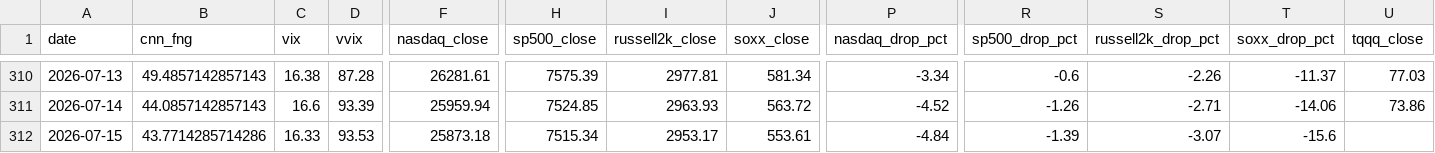
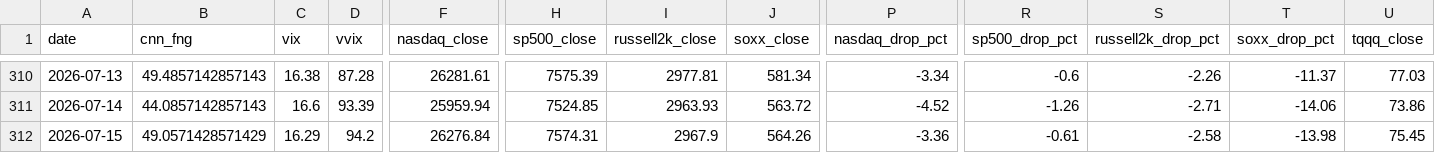
Before and after one commit to komubal-del/pitinvest-bot, a CSV file: pitinvest_history.csv, drawn as a sheet; only a part is shown, gaps mark what is left out; the diff covers the shown part only; the diff names each change by its address in the sheet, - before the commit and + after, or states it on an @@ line.

```diff
--- a/pitinvest_history.csv
+++ b/pitinvest_history.csv
-B312 (cnn_fng): 43.7714285714286
+B312 (cnn_fng): 49.0571428571429
-C312 (vix): 16.33
+C312 (vix): 16.29
-D312 (vvix): 93.53
+D312 (vvix): 94.2
-F312 (nasdaq_close): 25873.18
+F312 (nasdaq_close): 26276.84
-H312 (sp500_close): 7515.34
+H312 (sp500_close): 7574.31
-I312 (russell2k_close): 2953.17
+I312 (russell2k_close): 2967.9
-J312 (soxx_close): 553.61
+J312 (soxx_close): 564.26
-P312 (nasdaq_drop_pct): -4.84
+P312 (nasdaq_drop_pct): -3.36
-R312 (sp500_drop_pct): -1.39
+R312 (sp500_drop_pct): -0.61
-S312 (russell2k_drop_pct): -3.07
+S312 (russell2k_drop_pct): -2.58
-T312 (soxx_drop_pct): -15.6
+T312 (soxx_drop_pct): -13.98
-U312 (tqqq_close): (empty)
+U312 (tqqq_close): 75.45
```
Also changed, not shown: 7 edited cells elsewhere in this file, 2 other files.
